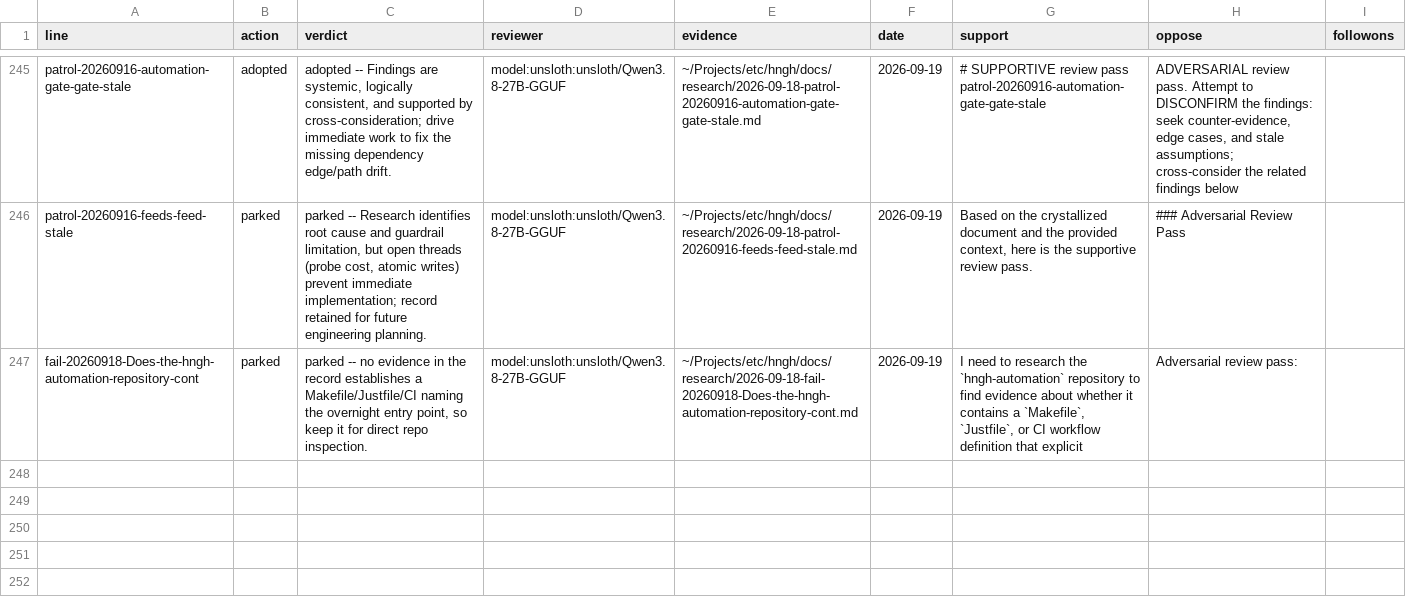
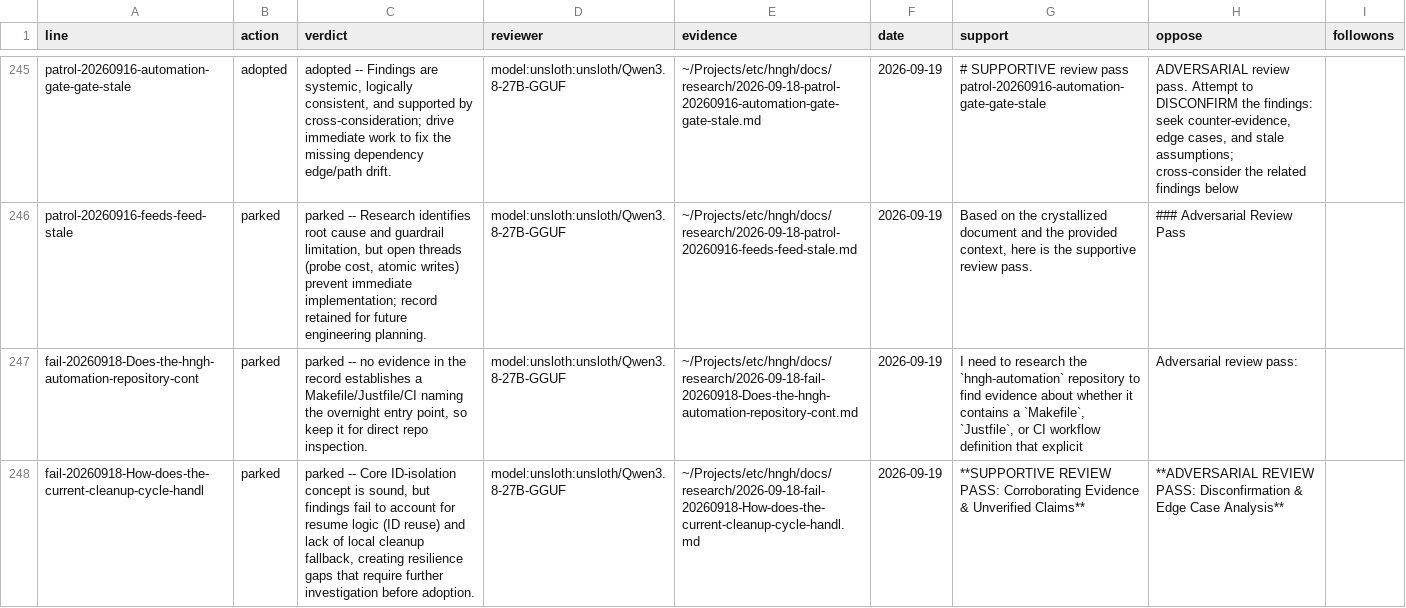
Before and after one commit to boundring/hngh, a TSV file: automation/research-dispositions.tsv, drawn as a sheet; only a part is shown, gaps mark what is left out.

Commit message:
research: fail-20260918-How-does-the-current-cleanup-cycle-handl reviewed-parked

```diff
--- a/automation/research-dispositions.tsv
+++ b/automation/research-dispositions.tsv
@@ -247 +247,2 @@ patrol-20260916-feeds-feed-stale	parked	parked -- Research identifies root cause
 fail-20260918-Does-the-hngh-automation-repository-cont	parked	parked -- no evidence in the record establishes a Makefile/Justfile/CI naming the overnight entry point, so keep it for direct repo inspection.	model:unsloth:unsloth/Qwen3.8-27B-GGUF	~/Projects/etc/hngh/docs/research/2026-09-18-fail-20260918-Does-the-hngh-automation-repository-cont.md	2026-09-19	I need to research the `hngh-automation` repository to find evidence about whether it contains a `Makefile`, `Justfile`, or CI workflow definition that explicit	Adversarial review pass:	
+fail-20260918-How-does-the-current-cleanup-cycle-handl	parked	parked -- Core ID-isolation concept is sound, but findings fail to account for resume logic (ID reuse) and lack of local cleanup fallback, creating resilience gaps that require further investigation before adoption.	model:unsloth:unsloth/Qwen3.8-27B-GGUF	~/Projects/etc/hngh/docs/research/2026-09-18-fail-20260918-How-does-the-current-cleanup-cycle-handl.md	2026-09-19	**SUPPORTIVE REVIEW PASS: Corroborating Evidence & Unverified Claims**	**ADVERSARIAL REVIEW PASS: Disconfirmation & Edge Case Analysis**	
```
Also changed, not shown: automation/research-lines.tsv.
